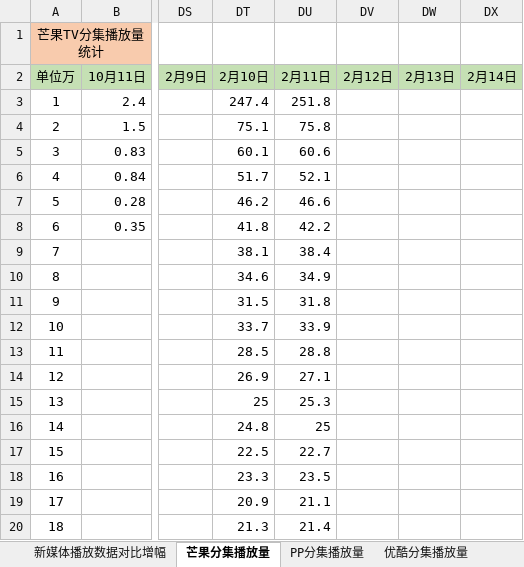
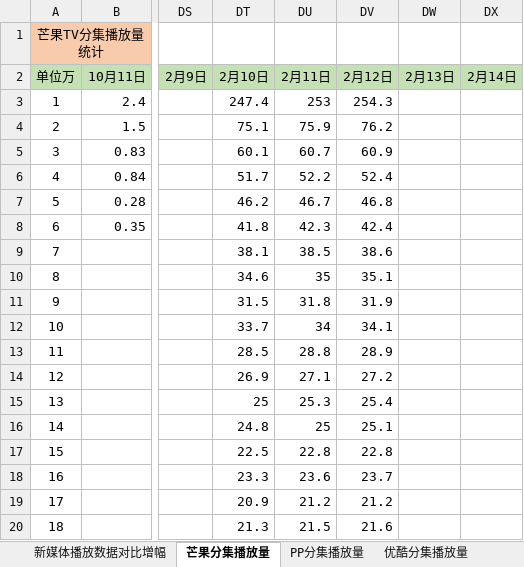
Before and after one commit to chandler1142/code, an Excel workbook: pingfen/collect.xlsx, sheet 芒果分集播放量, drawn as a sheet; only a part is shown, gaps mark what is left out; values as stored, in another font and other column widths than the file's, no borders; the diff covers the shown part only; the diff names each change by its address in the sheet, - before the commit and + after, or states it on an @@ line.

```diff
--- a/pingfen/collect.xlsx (sheet 芒果分集播放量)
+++ b/pingfen/collect.xlsx (sheet 芒果分集播放量)
-DU3 (2月11日): 251.8
+DU3 (2月11日): 253
-DV3 (2月12日): (empty)
+DV3 (2月12日): 254.3
-DU4 (2月11日): 75.8
+DU4 (2月11日): 75.9
-DV4 (2月12日): (empty)
+DV4 (2月12日): 76.2
-DU5 (2月11日): 60.6
+DU5 (2月11日): 60.7
-DV5 (2月12日): (empty)
+DV5 (2月12日): 60.9
-DU6 (2月11日): 52.1
+DU6 (2月11日): 52.2
-DV6 (2月12日): (empty)
+DV6 (2月12日): 52.4
-DU7 (2月11日): 46.6
+DU7 (2月11日): 46.7
-DV7 (2月12日): (empty)
+DV7 (2月12日): 46.8
-DU8 (2月11日): 42.2
+DU8 (2月11日): 42.3
-DV8 (2月12日): (empty)
+DV8 (2月12日): 42.4
-DU9 (2月11日): 38.4
+DU9 (2月11日): 38.5
-DV9 (2月12日): (empty)
+DV9 (2月12日): 38.6
-DU10 (2月11日): 34.9
+DU10 (2月11日): 35
-DV10 (2月12日): (empty)
+DV10 (2月12日): 35.1
-DV11 (2月12日): (empty)
+DV11 (2月12日): 31.9
-DU12 (2月11日): 33.9
+DU12 (2月11日): 34
-DV12 (2月12日): (empty)
+DV12 (2月12日): 34.1
-DV13 (2月12日): (empty)
+DV13 (2月12日): 28.9
-DV14 (2月12日): (empty)
+DV14 (2月12日): 27.2
-DV15 (2月12日): (empty)
+DV15 (2月12日): 25.4
-DV16 (2月12日): (empty)
+DV16 (2月12日): 25.1
-DU17 (2月11日): 22.7
+DU17 (2月11日): 22.8
-DV17 (2月12日): (empty)
+DV17 (2月12日): 22.8
-DU18 (2月11日): 23.5
+DU18 (2月11日): 23.6
-DV18 (2月12日): (empty)
+DV18 (2月12日): 23.7
-DU19 (2月11日): 21.1
+DU19 (2月11日): 21.2
-DV19 (2月12日): (empty)
+DV19 (2月12日): 21.2
-DU20 (2月11日): 21.4
+DU20 (2月11日): 21.5
-DV20 (2月12日): (empty)
+DV20 (2月12日): 21.6
```
Also changed, not shown: 48 edited cells elsewhere in this sheet, sheet PP分集播放量, sheet 新媒体播放数据对比增幅, 2 other files.
